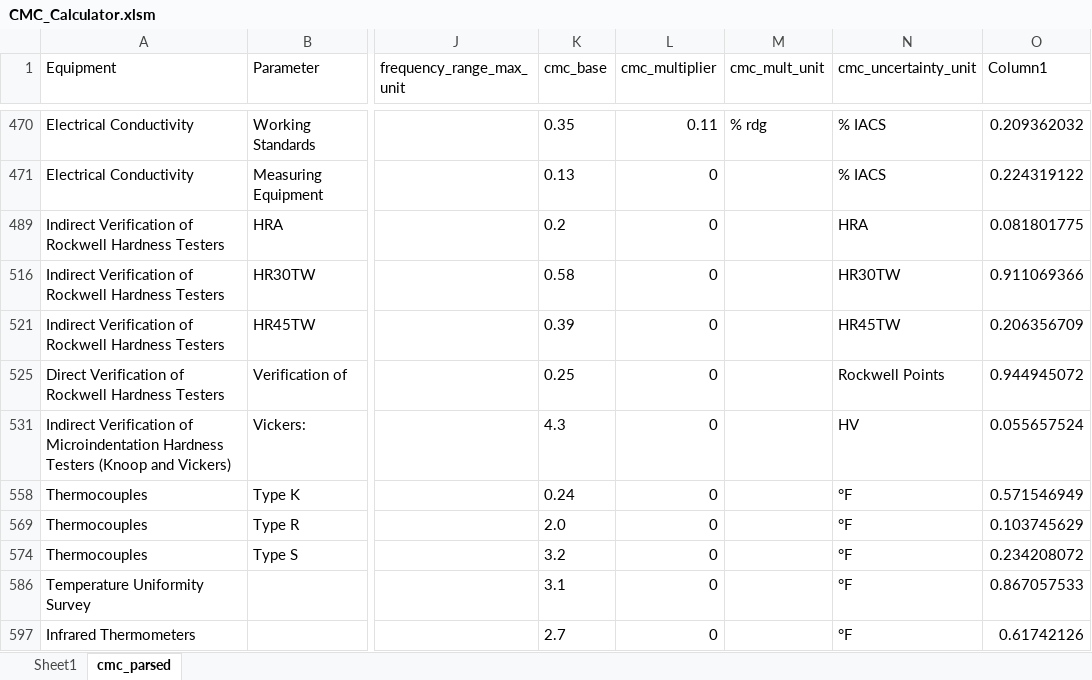
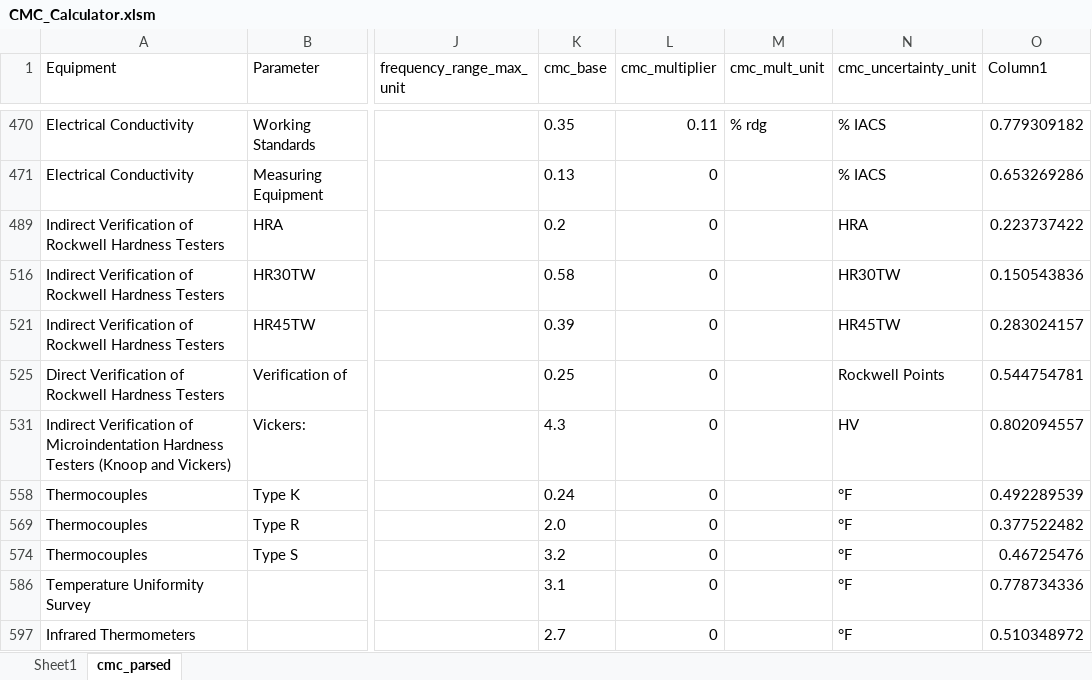
Before and after one commit to Johnson-Gage-Inspection-Inc/CMCs, an Excel workbook: CMC_Calculator.xlsm, sheet cmc_parsed, drawn as a sheet; only a part is shown, gaps mark what is left out; values as stored, in another font and other column widths than the file's, no borders; table styles not drawn; the diff covers the shown part only; the diff names each change by its address in the sheet, - before the commit and + after, or states it on an @@ line.

```diff
--- a/CMC_Calculator.xlsm (sheet cmc_parsed)
+++ b/CMC_Calculator.xlsm (sheet cmc_parsed)
-O470 (Column1): 0.209362032
+O470 (Column1): 0.779309182
-O471 (Column1): 0.224319122
+O471 (Column1): 0.653269286
-O489 (Column1): 0.081801775
+O489 (Column1): 0.223737422
-O516 (Column1): 0.911069366
+O516 (Column1): 0.150543836
-O521 (Column1): 0.206356709
+O521 (Column1): 0.283024157
-O525 (Column1): 0.944945072
+O525 (Column1): 0.544754781
-O531 (Column1): 0.055657524
+O531 (Column1): 0.802094557
-O558 (Column1): 0.571546949
+O558 (Column1): 0.492289539
-O569 (Column1): 0.103745629
+O569 (Column1): 0.377522482
-O574 (Column1): 0.234208072
+O574 (Column1): 0.46725476
-O586 (Column1): 0.867057533
+O586 (Column1): 0.778734336
-O597 (Column1): 0.61742126
+O597 (Column1): 0.510348972
```
Also changed, not shown: 27 edited cells elsewhere in this sheet, sheet Sheet1, hidden cells.
